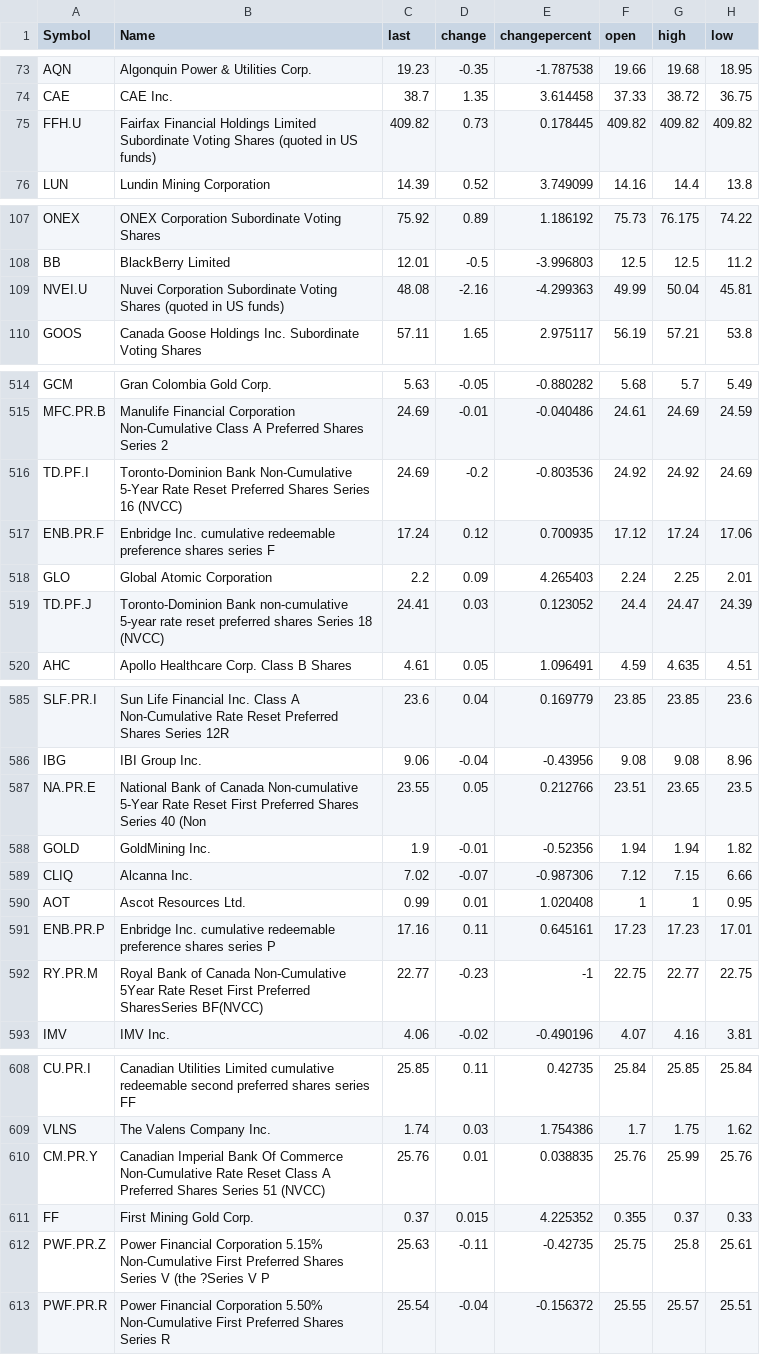
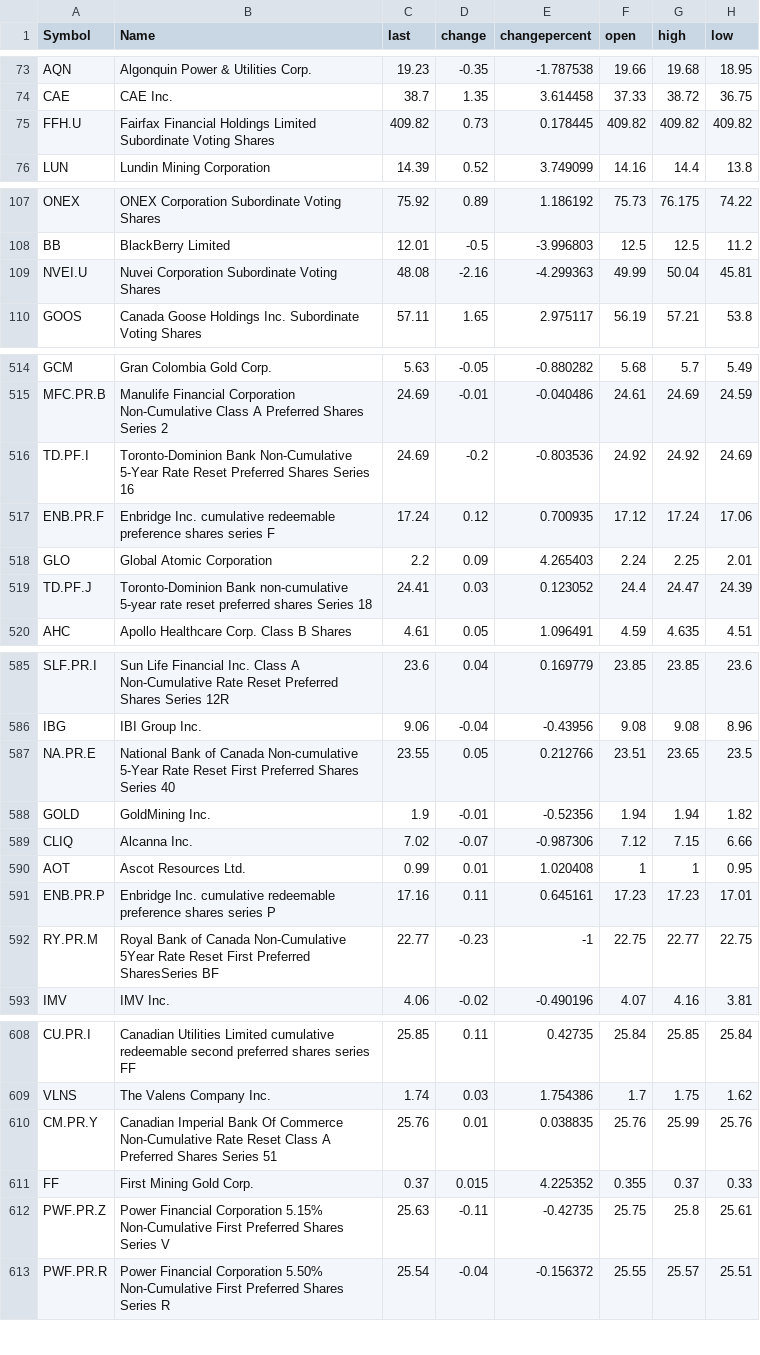
Before and after one commit to RR192007/csvfiles, a CSV file: screener.csv, drawn as a sheet; only a part is shown, gaps mark what is left out; the diff covers the shown part only; the diff names each change by its address in the sheet, - before the commit and + after, or states it on an @@ line.

Commit message:
Update screener.csv

```diff
--- a/screener.csv
+++ b/screener.csv
-B75 (Name): …Voting Shares (quoted in US funds)
+B75 (Name): …Voting Shares
-B109 (Name): …Voting Shares (quoted in US funds)
+B109 (Name): …Voting Shares
-B516 (Name): …Series 16 (NVCC)
+B516 (Name): …Series 16
-B519 (Name): …Series 18 (NVCC)
+B519 (Name): …Series 18
-B587 (Name): …Series 40 (Non
+B587 (Name): …Series 40
-B592 (Name): …Preferred SharesSeries BF(NVCC)
+B592 (Name): …Preferred SharesSeries BF
-B610 (Name): …Series 51 (NVCC)
+B610 (Name): …Series 51
-B612 (Name): …Series V (the ?Series V P
+B612 (Name): …Series V
```
Also changed, not shown: 5 edited cells elsewhere in this file.
